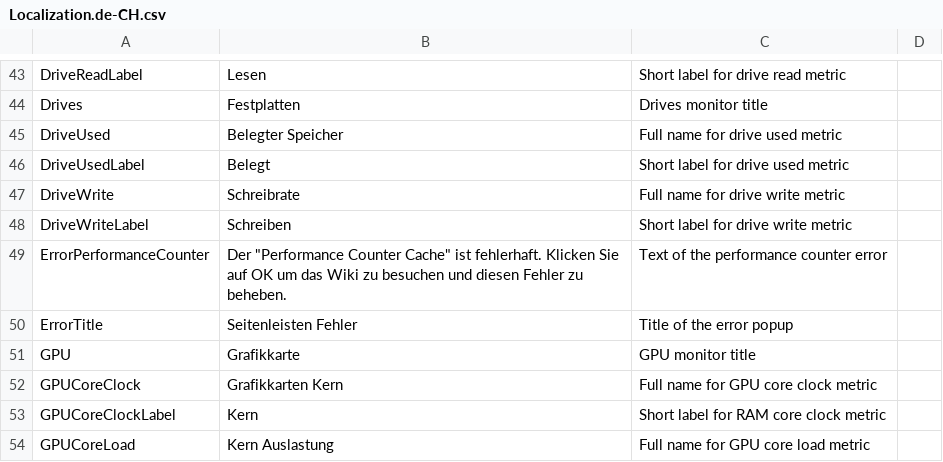
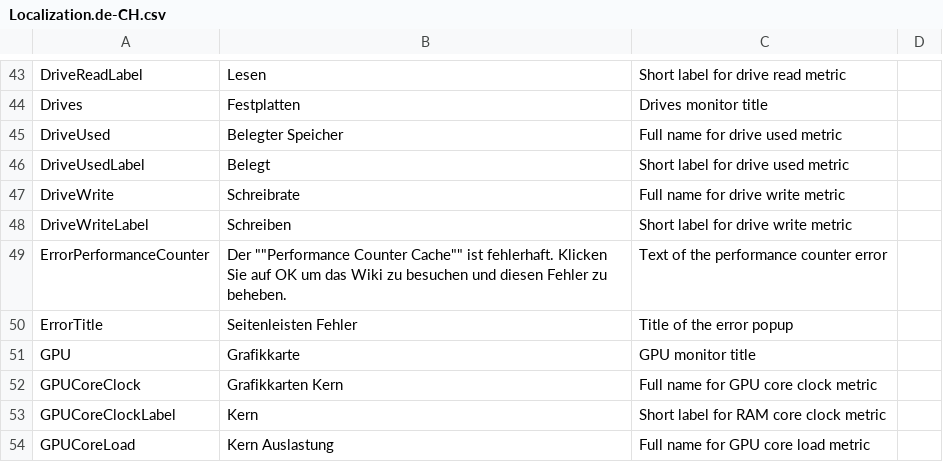
Before and after one commit to tigny/SidebarLocalization, a CSV file: Localization.de-CH.csv, drawn as a sheet; only a part is shown, gaps mark what is left out.

Commit message:
Update Localization.de-CH.csv

```diff
--- a/Localization.de-CH.csv
+++ b/Localization.de-CH.csv
@@ -48,3 +48,3 @@ DriveWrite,Schreibrate,Full name for drive write metric
 DriveWriteLabel,Schreiben,Short label for drive write metric
-ErrorPerformanceCounter,Der "Performance Counter Cache" ist fehlerhaft. Klicken Sie auf OK um das Wiki zu besuchen und diesen Fehler zu beheben.,Text of the performance counter error
+ErrorPerformanceCounter,Der ""Performance Counter Cache"" ist fehlerhaft. Klicken Sie auf OK um das Wiki zu besuchen und diesen Fehler zu beheben.,Text of the performance counter error
 ErrorTitle,Seitenleisten Fehler,Title of the error popup
```
